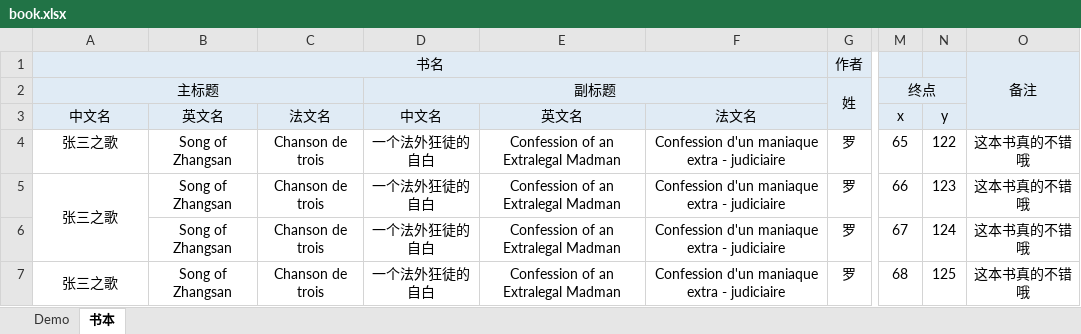
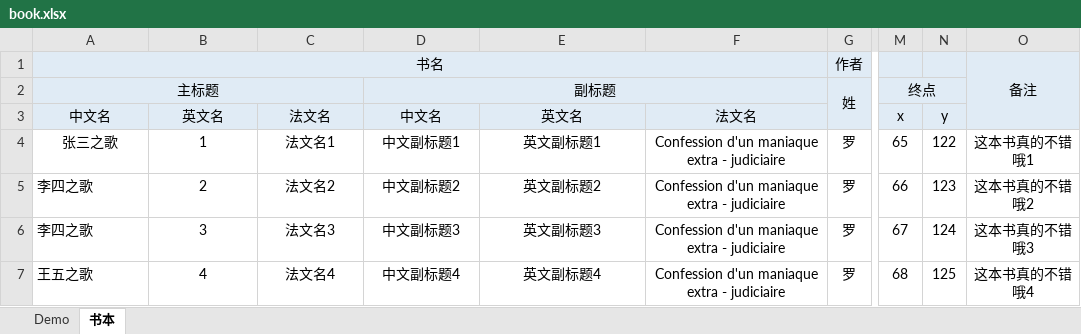
Before and after one commit to infinitete/dynamic, an Excel workbook: examples/book.xlsx, sheet 书本, drawn as a sheet; only a part is shown, gaps mark what is left out; values as stored, in another font and other column widths than the file's, no borders; removed rows and columns are numbered as before the commit, all else as after; the diff covers the shown part only; the diff names each change by its address in the sheet, - before the commit and + after, or states it on an @@ line.

```diff
--- a/examples/book.xlsx (sheet 书本)
+++ b/examples/book.xlsx (sheet 书本)
-B4: Song of Zhangsan
+B4: 1
-C4: Chanson de trois
+C4: 法文名1
-D4: 一个法外狂徒的自白
+D4: 中文副标题1
-E4: Confession of an Extralegal Madman
+E4: 英文副标题1
-O4: 这本书真的不错哦
+O4: 这本书真的不错哦1
-A5: 张三之歌
+A5: 李四之歌
-A5 alignment: center
+A5 alignment: left
-A5:A6 merged
-B5: Song of Zhangsan
+B5: 2
-C5: Chanson de trois
+C5: 法文名2
-D5: 一个法外狂徒的自白
+D5: 中文副标题2
-E5: Confession of an Extralegal Madman
+E5: 英文副标题2
-O5: 这本书真的不错哦
+O5: 这本书真的不错哦2
-A6: (empty)
+A6: 李四之歌
-B6: Song of Zhangsan
+B6: 3
-C6: Chanson de trois
+C6: 法文名3
-D6: 一个法外狂徒的自白
+D6: 中文副标题3
-E6: Confession of an Extralegal Madman
+E6: 英文副标题3
-O6: 这本书真的不错哦
+O6: 这本书真的不错哦3
-A7: 张三之歌
+A7: 王五之歌
-A7 alignment: center
+A7 alignment: left
-A7:A11 merged
-B7: Song of Zhangsan
+B7: 4
-C7: Chanson de trois
+C7: 法文名4
-D7: 一个法外狂徒的自白
+D7: 中文副标题4
-E7: Confession of an Extralegal Madman
+E7: 英文副标题4
-O7: 这本书真的不错哦
+O7: 这本书真的不错哦4
```
Also changed, not shown: 1 added row and 24 edited cells elsewhere in this sheet, sheet Demo, 5 other files.
